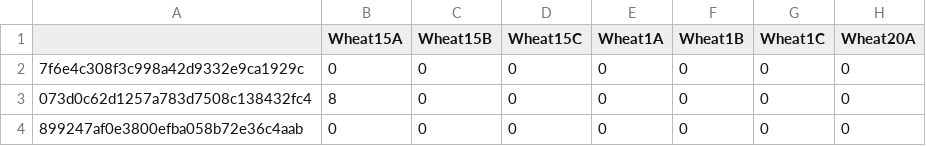
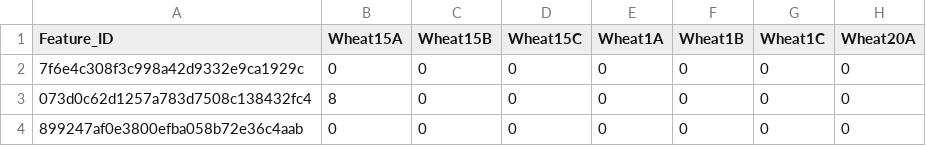
Before and after one commit to davidhaak/Wheat_seed_endophytes, a CSV file: Data/LB5353_wheat_FINAL_TABLE/feature-table.csv, drawn as a sheet; only a part is shown; the diff names each change by its address in the sheet, - before the commit and + after, or states it on an @@ line.

```diff
--- a/Data/LB5353_wheat_FINAL_TABLE/feature-table.csv
+++ b/Data/LB5353_wheat_FINAL_TABLE/feature-table.csv
-A1: (empty)
+A1: Feature_ID
```
Also changed, not shown: Data/LB5353_wheat_FINAL_TAXONOMY/taxonomy.csv, 5 other files.
